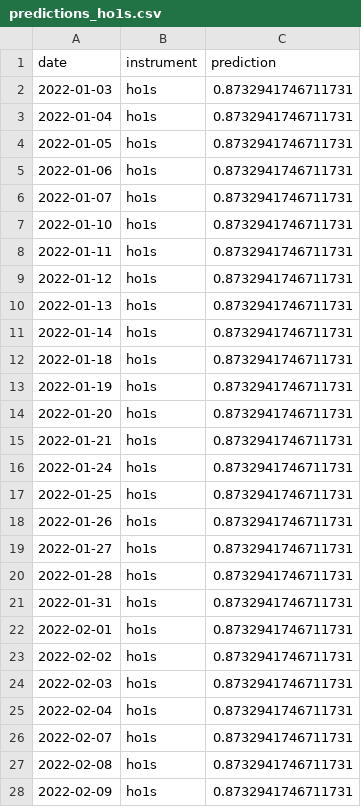
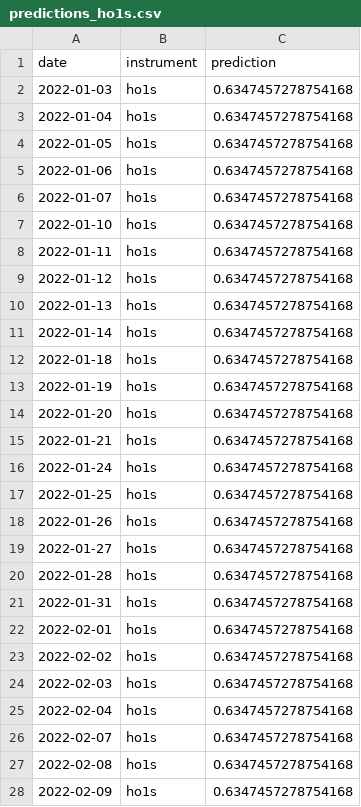
Before and after one commit to Jack-Close/energy-signal-metamodel, a CSV file: data/deliverables/predictions_ho1s.csv, drawn as a sheet; only a part is shown; the diff covers the shown part only.

```diff
--- a/data/deliverables/predictions_ho1s.csv
+++ b/data/deliverables/predictions_ho1s.csv
@@ -1,28 +1,28 @@
 date,instrument,prediction
-2022-01-03,ho1s,0.8732941746711731
-2022-01-04,ho1s,0.8732941746711731
-2022-01-05,ho1s,0.8732941746711731
-2022-01-06,ho1s,0.8732941746711731
-2022-01-07,ho1s,0.8732941746711731
-2022-01-10,ho1s,0.8732941746711731
-2022-01-11,ho1s,0.8732941746711731
-2022-01-12,ho1s,0.8732941746711731
-2022-01-13,ho1s,0.8732941746711731
-2022-01-14,ho1s,0.8732941746711731
-2022-01-18,ho1s,0.8732941746711731
-2022-01-19,ho1s,0.8732941746711731
-2022-01-20,ho1s,0.8732941746711731
-2022-01-21,ho1s,0.8732941746711731
-2022-01-24,ho1s,0.8732941746711731
-2022-01-25,ho1s,0.8732941746711731
-2022-01-26,ho1s,0.8732941746711731
-2022-01-27,ho1s,0.8732941746711731
-2022-01-28,ho1s,0.8732941746711731
-2022-01-31,ho1s,0.8732941746711731
-2022-02-01,ho1s,0.8732941746711731
-2022-02-02,ho1s,0.8732941746711731
-2022-02-03,ho1s,0.8732941746711731
-2022-02-04,ho1s,0.8732941746711731
-2022-02-07,ho1s,0.8732941746711731
-2022-02-08,ho1s,0.8732941746711731
-2022-02-09,ho1s,0.8732941746711731
+2022-01-03,ho1s,0.6347457278754168
+2022-01-04,ho1s,0.6347457278754168
+2022-01-05,ho1s,0.6347457278754168
+2022-01-06,ho1s,0.6347457278754168
+2022-01-07,ho1s,0.6347457278754168
+2022-01-10,ho1s,0.6347457278754168
+2022-01-11,ho1s,0.6347457278754168
+2022-01-12,ho1s,0.6347457278754168
+2022-01-13,ho1s,0.6347457278754168
+2022-01-14,ho1s,0.6347457278754168
+2022-01-18,ho1s,0.6347457278754168
+2022-01-19,ho1s,0.6347457278754168
+2022-01-20,ho1s,0.6347457278754168
+2022-01-21,ho1s,0.6347457278754168
+2022-01-24,ho1s,0.6347457278754168
+2022-01-25,ho1s,0.6347457278754168
+2022-01-26,ho1s,0.6347457278754168
+2022-01-27,ho1s,0.6347457278754168
+2022-01-28,ho1s,0.6347457278754168
+2022-01-31,ho1s,0.6347457278754168
+2022-02-01,ho1s,0.6347457278754168
+2022-02-02,ho1s,0.6347457278754168
+2022-02-03,ho1s,0.6347457278754168
+2022-02-04,ho1s,0.6347457278754168
+2022-02-07,ho1s,0.6347457278754168
+2022-02-08,ho1s,0.6347457278754168
+2022-02-09,ho1s,0.6347457278754168
```
Also changed, not shown: 97 edited cells elsewhere in this file, data/deliverables/predictions_cl1s.csv, data/deliverables/predictions_rb1s.csv, 5 other files.
